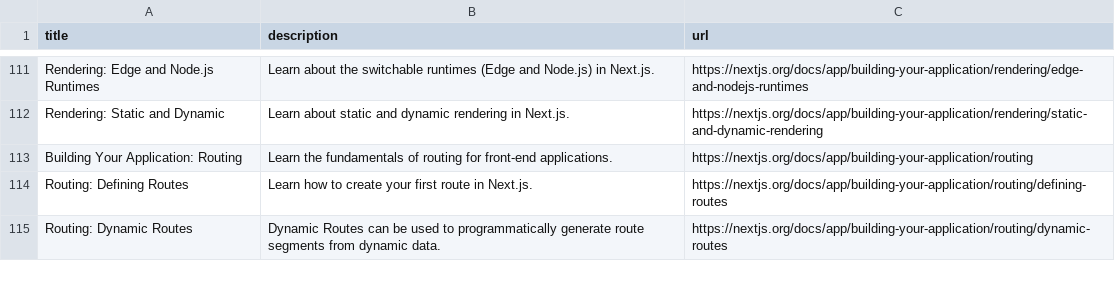
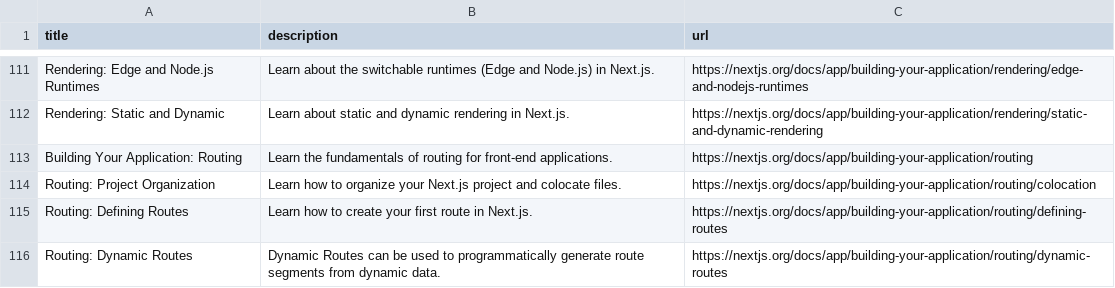
Before and after one commit to skydiver/alfred-nextjs-docs, a CSV file: docs.csv (was output.csv), drawn as a sheet; only a part is shown, gaps mark what is left out; the diff covers the shown part only; the diff names each change by its address in the sheet, - before the commit and + after, or states it on an @@ line.

```diff
--- a/output.csv
+++ b/docs.csv
+row 114: Routing: Project Organization | Learn how to organize your Next.js project and colocate files. | https://nextjs.org/docs/app/building-your-application/routing/colocation
```
Also changed, not shown: 27 removed rows elsewhere in this file, 1 other file.
